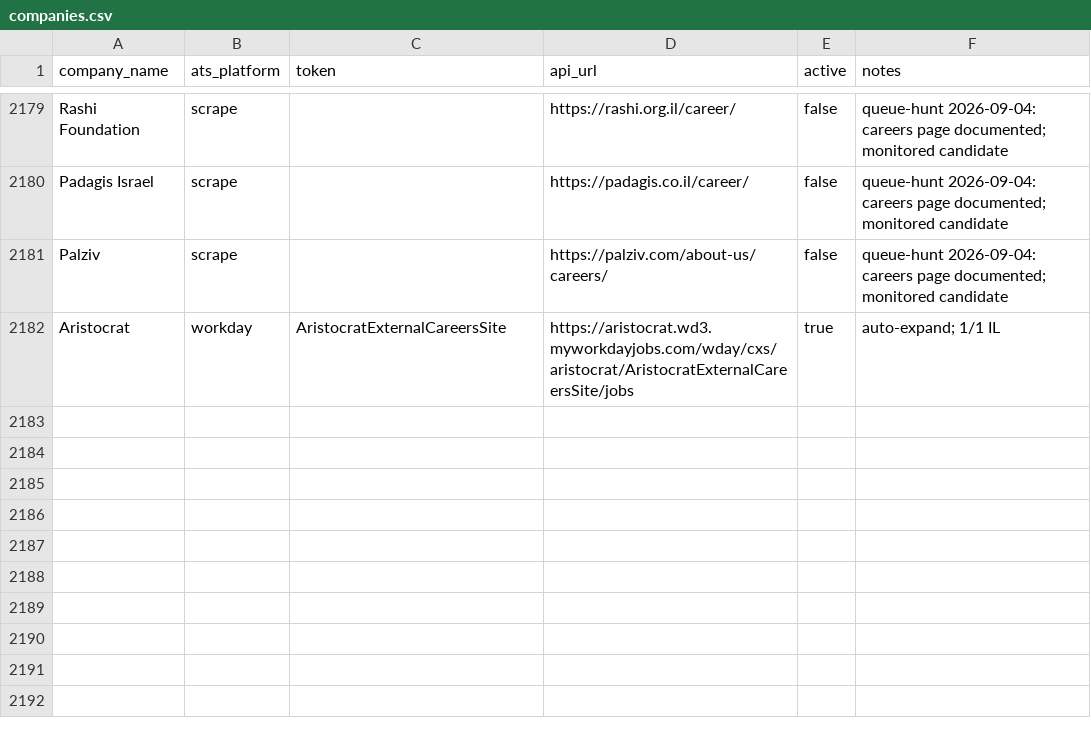
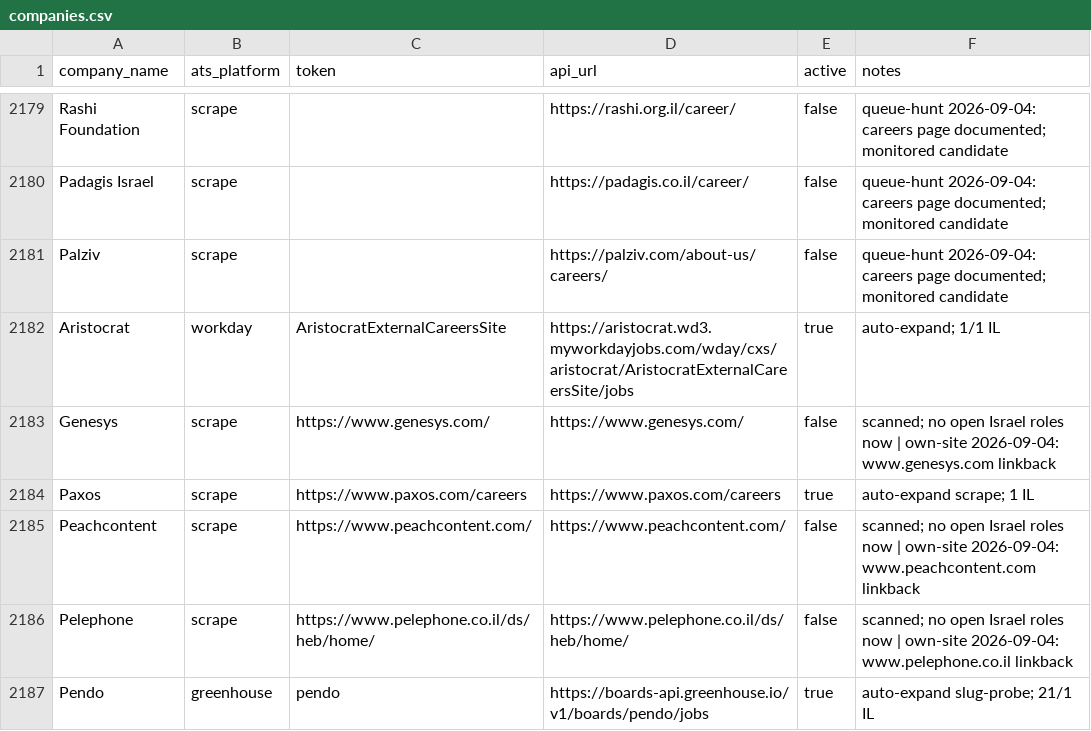
Before and after one commit to AnalystJobsIL/pipeline, a CSV file: companies.csv, drawn as a sheet; only a part is shown, gaps mark what is left out; the diff names each change by its address in the sheet, - before the commit and + after, or states it on an @@ line.

Commit message:
auto-expand: crack more companies 2026-09-04T12:53 (schedule run 33873542190) [skip ci]

```diff
--- a/companies.csv
+++ b/companies.csv
+row 2183: Genesys | scrape | https://www.genesys.com/ | https://www.genesys.com/ | false | scanned; no open Israel roles now | own-site 2026-09-04: www.genesys.com linkback
+row 2184: Paxos | scrape | https://www.paxos.com/careers | https://www.paxos.com/careers | true | auto-expand scrape; 1 IL
+row 2185: Peachcontent | scrape | https://www.peachcontent.com/ | https://www.peachcontent.com/ | false | scanned; no open Israel roles now | own-site 2026-09-04: www.peachcontent.com linkback
+row 2186: Pelephone | scrape | https://www.pelephone.co.il/ds/heb/home/ | https://www.pelephone.co.il/ds/heb/home/ | false | scanned; no open Israel roles now | own-site 2026-09-04: www.pelephone.co.il linkback
+row 2187: Pendo | greenhouse | pendo | https://boards-api.greenhouse.io/v1/boards/pendo/jobs | true | auto-expand slug-probe; 21/1 IL
```
Also changed, not shown: 4 other files.
